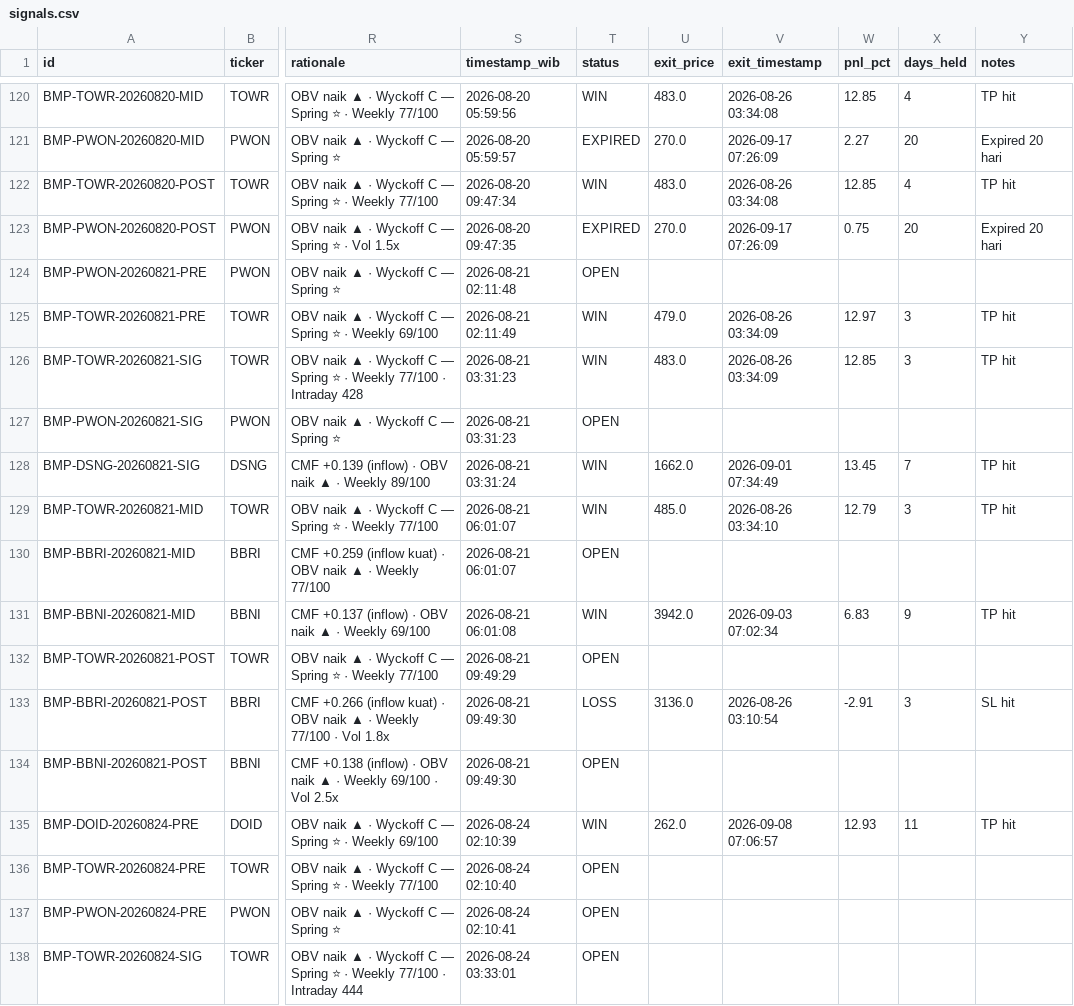
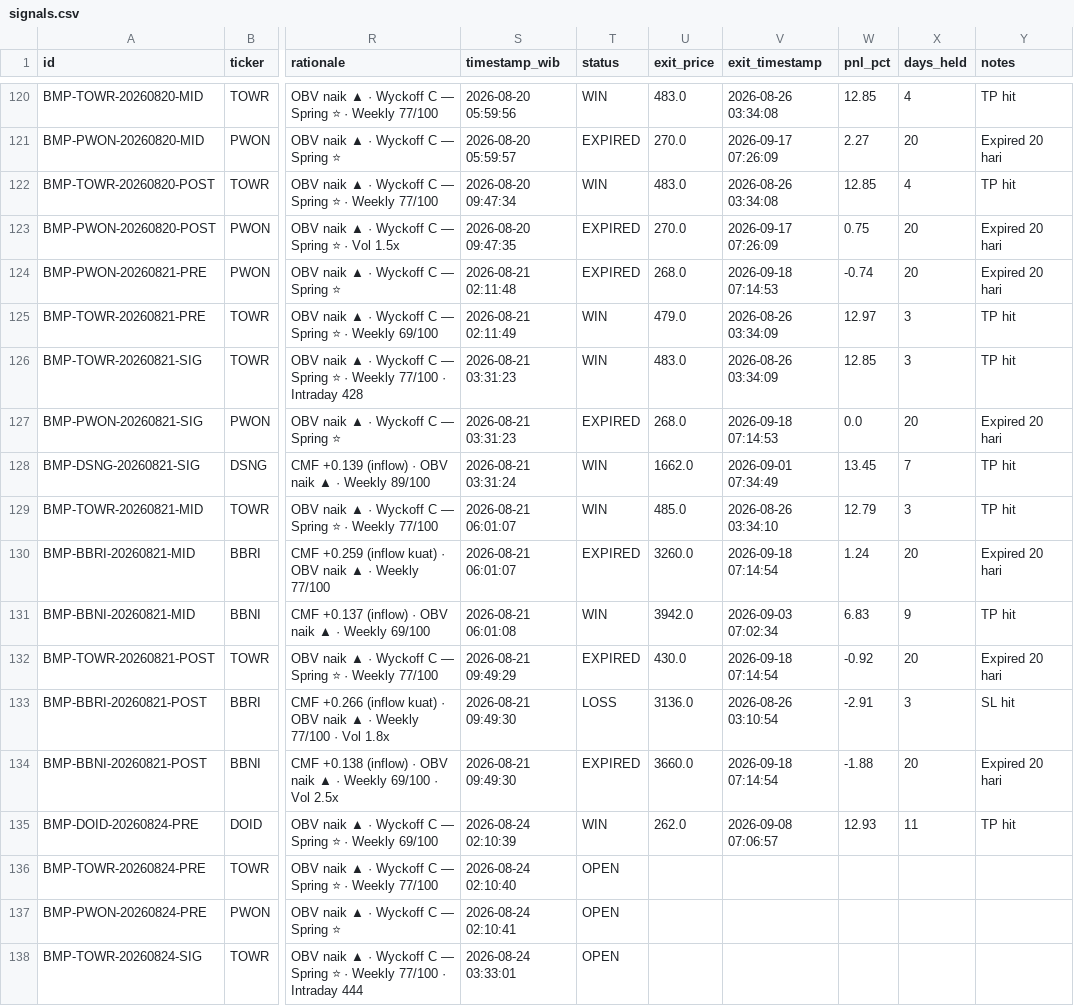
Before and after one commit to aryarifki/bandarmology-signalsFork, a CSV file: data/signals.csv, drawn as a sheet; only a part is shown, gaps mark what is left out; the diff covers the shown part only; the diff names each change by its address in the sheet, - before the commit and + after, or states it on an @@ line.

Commit message:
🔍 Audit: WIN/LOSS update 2026-09-18 07:14 UTC

```diff
--- a/data/signals.csv
+++ b/data/signals.csv
-T124 (status): OPEN
+T124 (status): EXPIRED
-U124 (exit_price): (empty)
+U124 (exit_price): 268.0
-V124 (exit_timestamp): (empty)
+V124 (exit_timestamp): 2026-09-18 07:14:53
-W124 (pnl_pct): (empty)
+W124 (pnl_pct): -0.74
-X124 (days_held): (empty)
+X124 (days_held): 20
-Y124 (notes): (empty)
+Y124 (notes): Expired 20 hari
-T127 (status): OPEN
+T127 (status): EXPIRED
-U127 (exit_price): (empty)
+U127 (exit_price): 268.0
-V127 (exit_timestamp): (empty)
+V127 (exit_timestamp): 2026-09-18 07:14:53
-W127 (pnl_pct): (empty)
+W127 (pnl_pct): 0.0
-X127 (days_held): (empty)
+X127 (days_held): 20
-Y127 (notes): (empty)
+Y127 (notes): Expired 20 hari
-T130 (status): OPEN
+T130 (status): EXPIRED
-U130 (exit_price): (empty)
+U130 (exit_price): 3260.0
-V130 (exit_timestamp): (empty)
+V130 (exit_timestamp): 2026-09-18 07:14:54
-W130 (pnl_pct): (empty)
+W130 (pnl_pct): 1.24
-X130 (days_held): (empty)
+X130 (days_held): 20
-Y130 (notes): (empty)
+Y130 (notes): Expired 20 hari
-T132 (status): OPEN
+T132 (status): EXPIRED
-U132 (exit_price): (empty)
+U132 (exit_price): 430.0
-V132 (exit_timestamp): (empty)
+V132 (exit_timestamp): 2026-09-18 07:14:54
-W132 (pnl_pct): (empty)
+W132 (pnl_pct): -0.92
-X132 (days_held): (empty)
+X132 (days_held): 20
-Y132 (notes): (empty)
+Y132 (notes): Expired 20 hari
-T134 (status): OPEN
+T134 (status): EXPIRED
-U134 (exit_price): (empty)
+U134 (exit_price): 3660.0
-V134 (exit_timestamp): (empty)
+V134 (exit_timestamp): 2026-09-18 07:14:54
-W134 (pnl_pct): (empty)
+W134 (pnl_pct): -1.88
-X134 (days_held): (empty)
+X134 (days_held): 20
-Y134 (notes): (empty)
+Y134 (notes): Expired 20 hari
```
Also changed, not shown: 18 edited cells elsewhere in this file.
